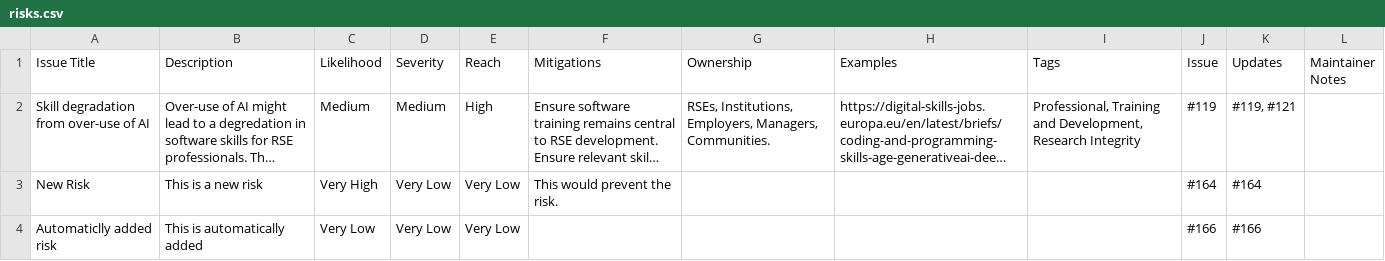
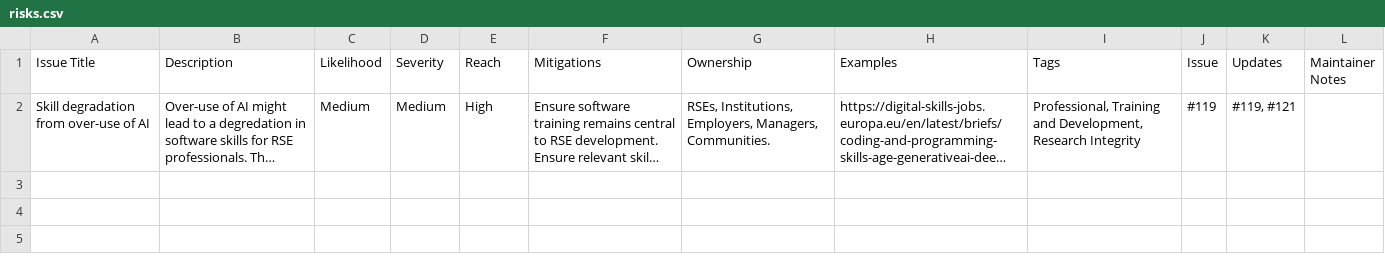
Before and after one commit to jshng-glasgow/Responsible-AI-Risk-Register, a CSV file: register/risks.csv, drawn as a sheet; long unchanged cells end in …; the diff names each change by its address in the sheet, - before the commit and + after, or states it on an @@ line.

Commit message:
Cleaned register JSON.

```diff
--- a/register/risks.csv
+++ b/register/risks.csv
-row 3: New Risk | This is a new risk | Very High | Very Low | Very Low | This would prevent the risk. |  |  |  | #164 | #164
-row 4: Automaticlly added risk | This is automatically added | Very Low | Very Low | Very Low |  |  |  |  | #166 | #166
```
Also changed, not shown: 2 other files.
